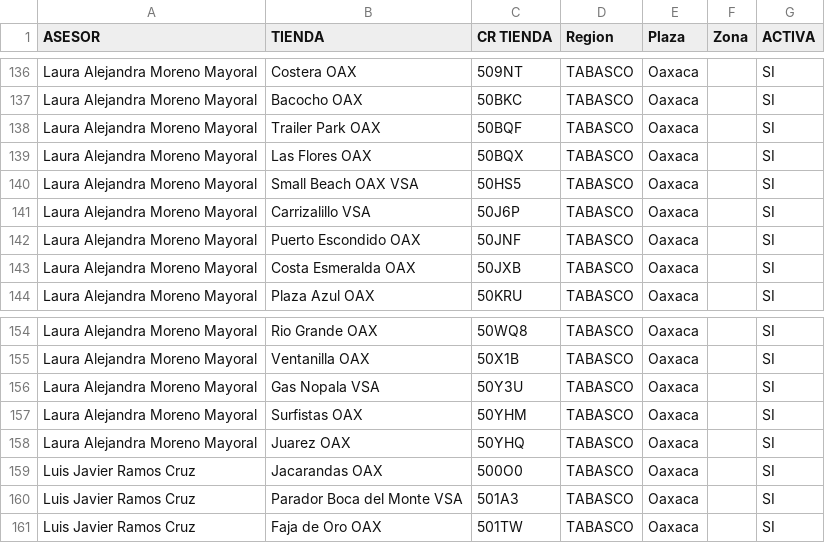
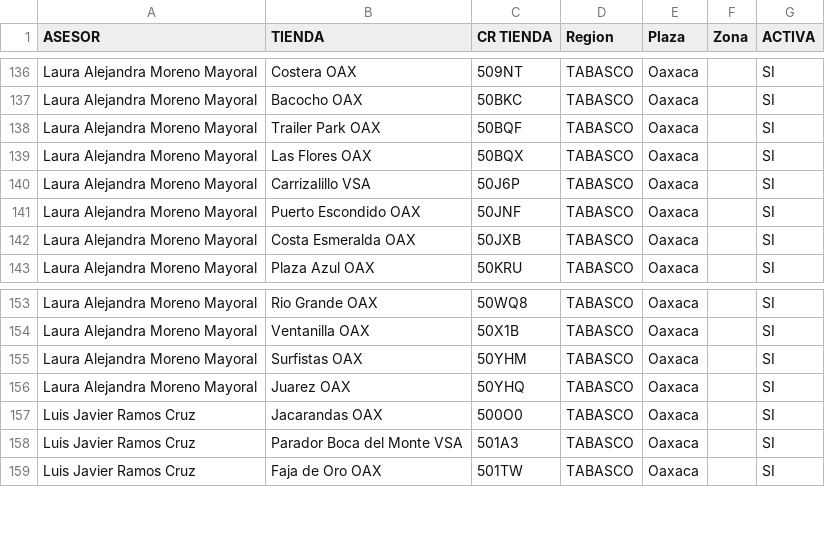
Before and after one commit to humanresources-oxxo/DashboardsOxxo, a CSV file: assets/catalogo_asesores.csv, drawn as a sheet; only a part is shown, gaps mark what is left out; the diff names each change by its address in the sheet, - before the commit and + after, or states it on an @@ line.

Commit message:
Corrige asignacion de Laura (#463)

```diff
--- a/assets/catalogo_asesores.csv
+++ b/assets/catalogo_asesores.csv
-row 140: Laura Alejandra Moreno Mayoral | Small Beach OAX VSA | 50HS5 | TABASCO | Oaxaca |  | SI
-row 156: Laura Alejandra Moreno Mayoral | Gas Nopala VSA | 50Y3U | TABASCO | Oaxaca |  | SI
```
